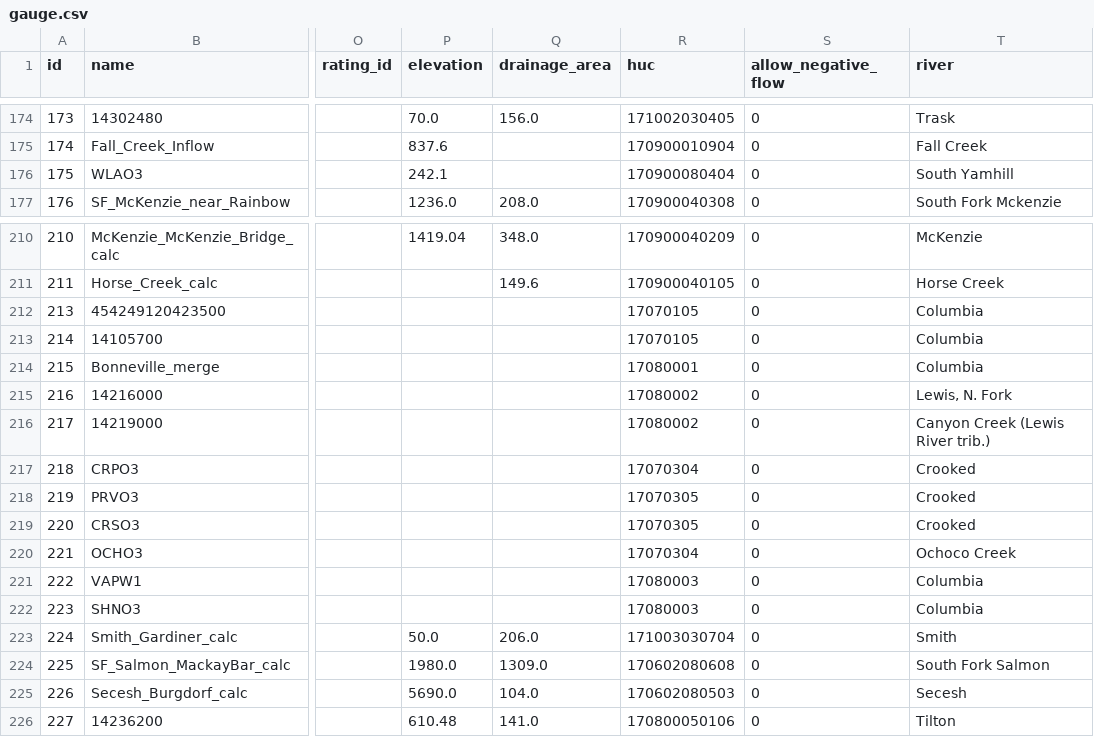
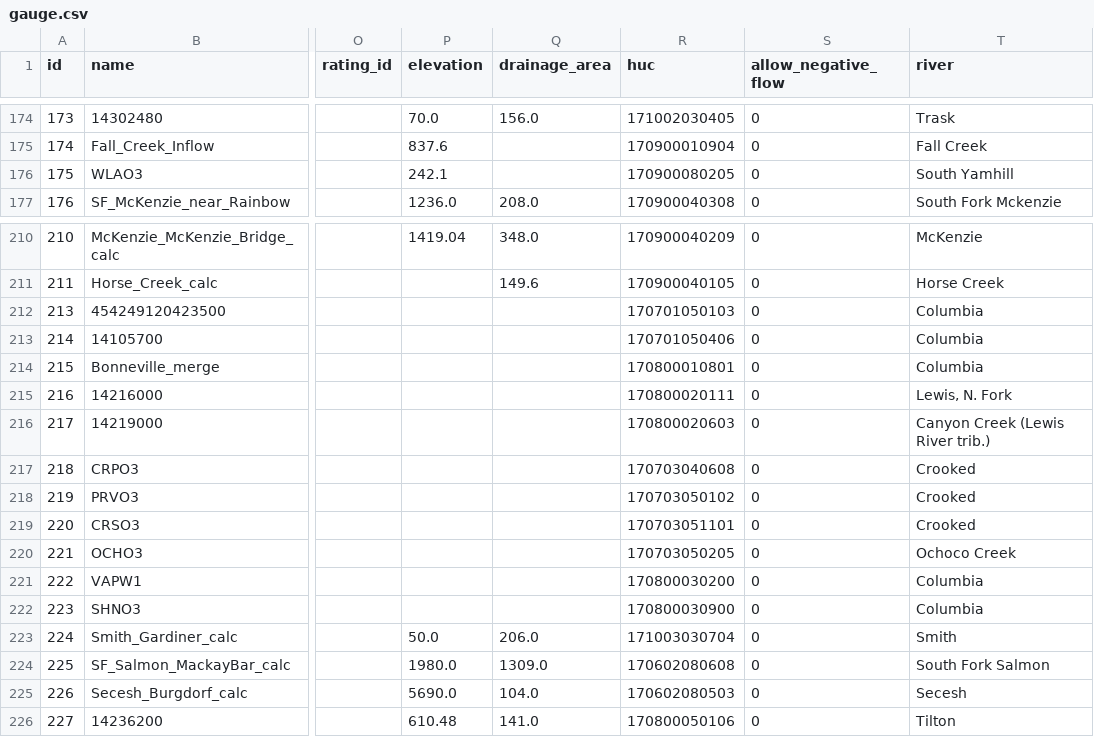
Before and after one commit to mousebrains/kayak_data, a CSV file: gauge.csv, drawn as a sheet; only a part is shown, gaps mark what is left out; the diff names each change by its address in the sheet, - before the commit and + after, or states it on an @@ line.

```diff
--- a/gauge.csv
+++ b/gauge.csv
-R176 (huc): 170900080404
+R176 (huc): 170900080205
-R212 (huc): 17070105
+R212 (huc): 170701050103
-R213 (huc): 17070105
+R213 (huc): 170701050406
-R214 (huc): 17080001
+R214 (huc): 170800010801
-R215 (huc): 17080002
+R215 (huc): 170800020111
-R216 (huc): 17080002
+R216 (huc): 170800020603
-R217 (huc): 17070304
+R217 (huc): 170703040608
-R218 (huc): 17070305
+R218 (huc): 170703050102
-R219 (huc): 17070305
+R219 (huc): 170703051101
-R220 (huc): 17070304
+R220 (huc): 170703050205
-R221 (huc): 17080003
+R221 (huc): 170800030200
-R222 (huc): 17080003
+R222 (huc): 170800030900
```
